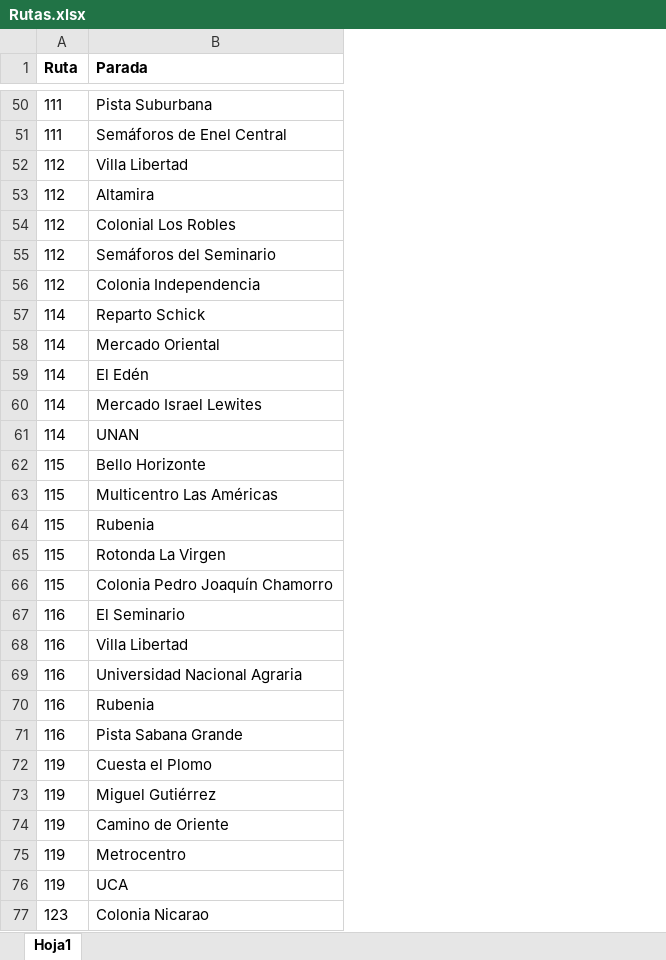
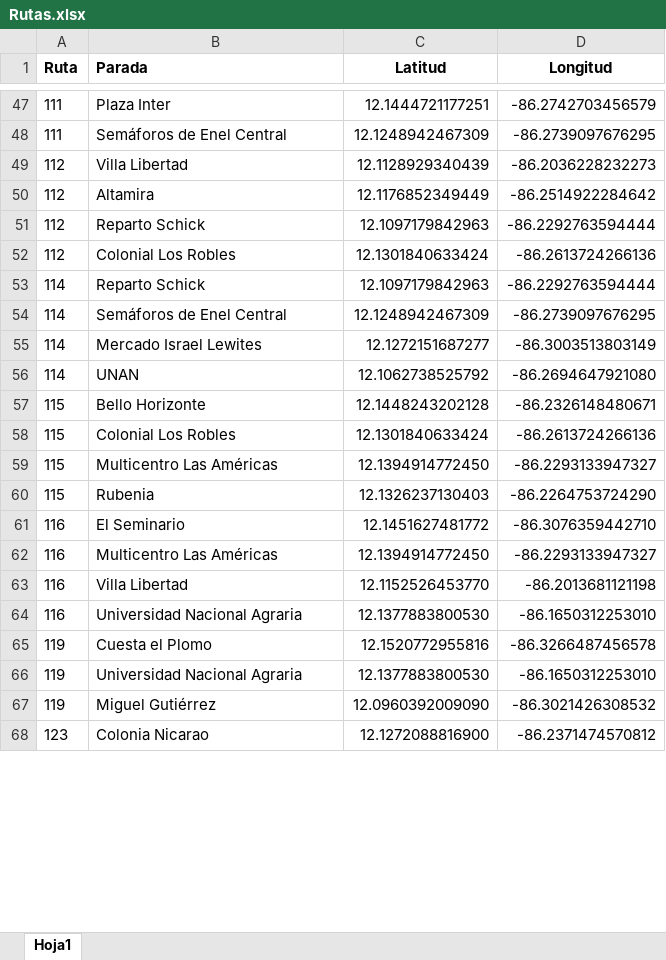
Before and after one commit to janParamo/DesarrolloProyecto, an Excel workbook: GraficoRutasManagua/src/excel/Rutas.xlsx, sheet Hoja1, drawn as a sheet; only a part is shown, gaps mark what is left out; values as stored, in another font and other column widths than the file's, no borders; charts and pictures not drawn; removed rows and columns are numbered as before the commit, all else as after; the diff covers the shown part only; the diff names each change by its address in the sheet, - before the commit and + after, or states it on an @@ line.

```diff
--- a/GraficoRutasManagua/src/excel/Rutas.xlsx (sheet Hoja1)
+++ b/GraficoRutasManagua/src/excel/Rutas.xlsx (sheet Hoja1)
+column C (Latitud), rows 47-50: 12.1444721177251 | 12.1248942467309 | 12.1128929340439 | 12.1176852349449; rows 52-57: 12.1301840633424 | 12.1097179842963 | 12.1248942467309 | 12.1272151687277 | 12.1062738525792 | 12.1448243202128; rows 59-61: 12.1394914772450 | 12.1326237130403 | 12.1451627481772; rows 63-65: 12.1152526453770 | 12.1377883800530 | 12.1520772955816; rows 67-68: 12.0960392009090 | 12.1272088816900
+column D (Longitud), rows 47-50: -86.2742703456579 | -86.2739097676295 | -86.2036228232273 | -86.2514922284642; rows 52-57: -86.2613724266136 | -86.2292763594444 | -86.2739097676295 | -86.3003513803149 | -86.2694647921080 | -86.2326148480671; rows 59-61: -86.2293133947327 | -86.2264753724290 | -86.3076359442710; rows 63-65: -86.2013681121198 | -86.1650312253010 | -86.3266487456578; rows 67-68: -86.3021426308532 | -86.2371474570812
-B47 (Parada): Pista Suburbana
+B47 (Parada): Plaza Inter
+row 51: 112 | Reparto Schick | 12.1097179842963 | -86.2292763594444
-row 55: 112 | Semáforos del Seminario
-row 56: 112 | Colonia Independencia
-B54 (Parada): Mercado Oriental
+B54 (Parada): Semáforos de Enel Central
-row 59: 114 | El Edén
+row 58: 115 | Colonial Los Robles | 12.1301840633424 | -86.2613724266136
-row 65: 115 | Rotonda La Virgen
-row 66: 115 | Colonia Pedro Joaquín Chamorro
+row 62: 116 | Multicentro Las Américas | 12.1394914772450 | -86.2293133947327
-row 70: 116 | Rubenia
-row 71: 116 | Pista Sabana Grande
+row 66: 119 | Universidad Nacional Agraria | 12.1377883800530 | -86.1650312253010
-row 74: 119 | Camino de Oriente
-row 75: 119 | Metrocentro
-row 76: 119 | UCA
```
Also changed, not shown: 12 added rows, 21 removed rows and 2 edited cells elsewhere in this sheet, charts or pictures, GraficoRutasManagua/src/excel/historial_destinos.xlsx, 3 other files.
